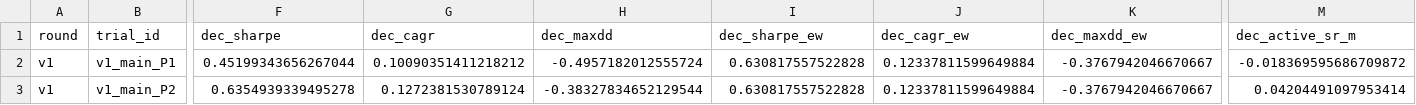
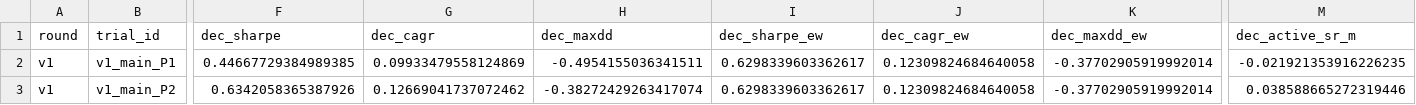
Before and after one commit to shitahito6677/SNP, a CSV file: model_A/trials.csv, drawn as a sheet; only a part is shown, gaps mark what is left out; the diff covers the shown part only; the diff names each change by its address in the sheet, - before the commit and + after, or states it on an @@ line.

```diff
--- a/model_A/trials.csv
+++ b/model_A/trials.csv
-F2 (dec_sharpe): 0.45199343656267044
+F2 (dec_sharpe): 0.44667729384989385
-G2 (dec_cagr): 0.10090351411218212
+G2 (dec_cagr): 0.09933479558124869
-H2 (dec_maxdd): -0.4957182012555724
+H2 (dec_maxdd): -0.4954155036341511
-I2:I3 (dec_sharpe_ew): 0.630817557522828
+I2:I3 (dec_sharpe_ew): 0.6298339603362617
-J2:J3 (dec_cagr_ew): 0.12337811599649884
+J2:J3 (dec_cagr_ew): 0.12309824684640058
-K2:K3 (dec_maxdd_ew): -0.3767942046670667
+K2:K3 (dec_maxdd_ew): -0.37702905919992014
-M2 (dec_active_sr_m): -0.018369595686709872
+M2 (dec_active_sr_m): -0.021921353916226235
-F3 (dec_sharpe): 0.6354939339495278
+F3 (dec_sharpe): 0.6342058365387926
-G3 (dec_cagr): 0.1272381530789124
+G3 (dec_cagr): 0.12669041737072462
-H3 (dec_maxdd): -0.38327834652129544
+H3 (dec_maxdd): -0.38272429263417074
-M3 (dec_active_sr_m): 0.04204491097953414
+M3 (dec_active_sr_m): 0.038588665272319446
```
Also changed, not shown: 150 edited cells elsewhere in this file, 6 other files.
